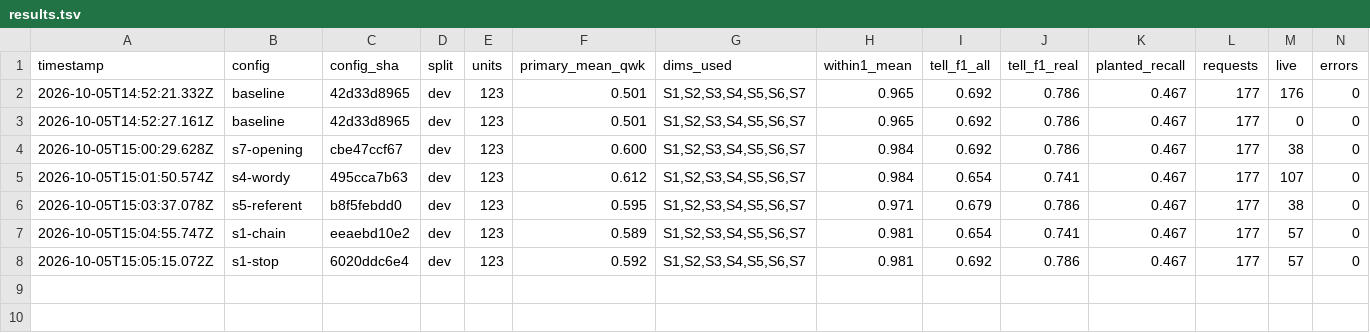
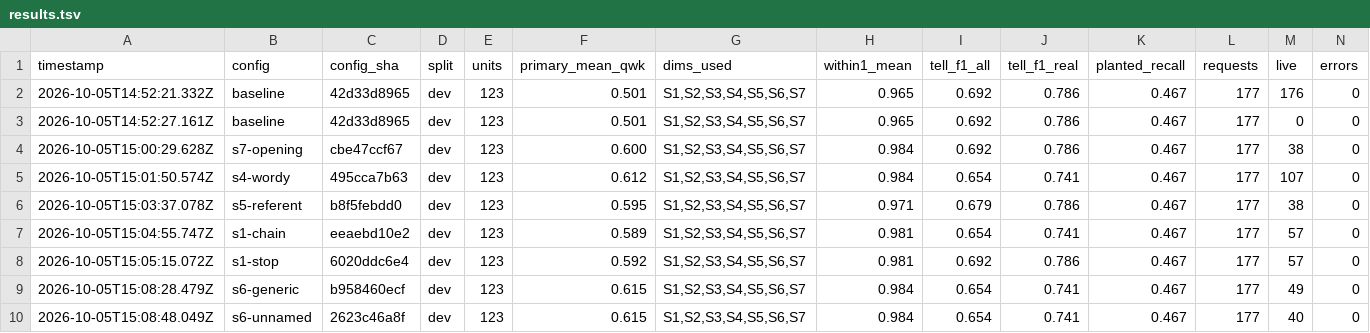
Before and after one commit to brettimus/french-metro, a TSV file: apps/web/scripts/copy/lab/results.tsv, drawn as a sheet; only a part is shown; rows hold the shown columns only; the diff names each change by its address in the sheet, - before the commit and + after, or states it on an @@ line.

```diff
--- a/apps/web/scripts/copy/lab/results.tsv
+++ b/apps/web/scripts/copy/lab/results.tsv
+row 9: 2026-10-05T15:08:28.479Z | s6-generic | b958460ecf | dev | 123 | 0.615 | S1,S2,S3,S4,S5,S6,S7 | 0.984 | 0.654 | 0.741 | 0.467 | 177 | 49 | 0
+row 10: 2026-10-05T15:08:48.049Z | s6-unnamed | 2623c46a8f | dev | 123 | 0.615 | S1,S2,S3,S4,S5,S6,S7 | 0.984 | 0.654 | 0.741 | 0.467 | 177 | 40 | 0
```
Also changed, not shown: 4 other files.
